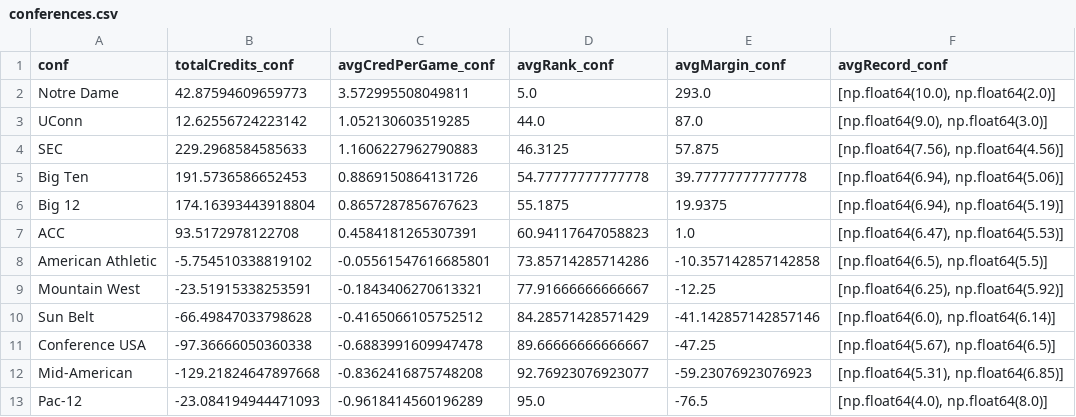
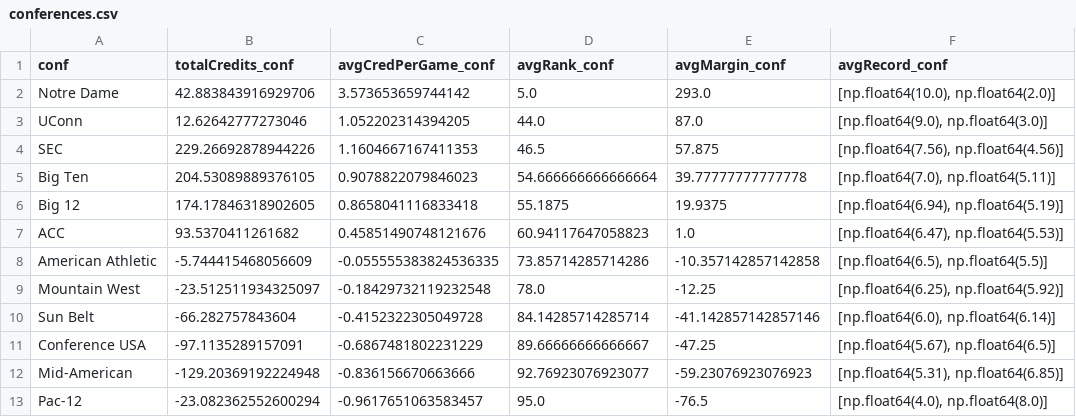
Before and after one commit to detcovax/cfp_ranking_system, a CSV file: conferences.csv, drawn as a sheet.

```diff
--- a/conferences.csv
+++ b/conferences.csv
@@ -1,13 +1,13 @@
 conf,totalCredits_conf,avgCredPerGame_conf,avgRank_conf,avgMargin_conf,avgRecord_conf
-Notre Dame,42.87594609659773,3.572995508049811,5.0,293.0,"[np.float64(10.0), np.float64(2.0)]"
-UConn,12.62556724223142,1.052130603519285,44.0,87.0,"[np.float64(9.0), np.float64(3.0)]"
-SEC,229.2968584585633,1.1606227962790883,46.3125,57.875,"[np.float64(7.56), np.float64(4.56)]"
-Big Ten,191.5736586652453,0.8869150864131726,54.77777777777778,39.77777777777778,"[np.float64(6.94), np.float64(5.06)]"
-Big 12,174.16393443918804,0.8657287856767623,55.1875,19.9375,"[np.float64(6.94), np.float64(5.19)]"
-ACC,93.5172978122708,0.4584181265307391,60.94117647058823,1.0,"[np.float64(6.47), np.float64(5.53)]"
-American Athletic,-5.754510338819102,-0.05561547616685801,73.85714285714286,-10.357142857142858,"[np.float64(6.5), np.float64(5.5)]"
-Mountain West,-23.51915338253591,-0.1843406270613321,77.91666666666667,-12.25,"[np.float64(6.25), np.float64(5.92)]"
-Sun Belt,-66.49847033798628,-0.4165066105752512,84.28571428571429,-41.142857142857146,"[np.float64(6.0), np.float64(6.14)]"
-Conference USA,-97.36666050360338,-0.6883991609947478,89.66666666666667,-47.25,"[np.float64(5.67), np.float64(6.5)]"
-Mid-American,-129.21824647897668,-0.8362416875748208,92.76923076923077,-59.23076923076923,"[np.float64(5.31), np.float64(6.85)]"
-Pac-12,-23.084194944471093,-0.9618414560196289,95.0,-76.5,"[np.float64(4.0), np.float64(8.0)]"
+Notre Dame,42.883843916929706,3.573653659744142,5.0,293.0,"[np.float64(10.0), np.float64(2.0)]"
+UConn,12.62642777273046,1.052202314394205,44.0,87.0,"[np.float64(9.0), np.float64(3.0)]"
+SEC,229.26692878944226,1.1604667167411353,46.5,57.875,"[np.float64(7.56), np.float64(4.56)]"
+Big Ten,204.53089889376105,0.9078822079846023,54.666666666666664,39.77777777777778,"[np.float64(7.0), np.float64(5.11)]"
+Big 12,174.17846318902605,0.8658041116833418,55.1875,19.9375,"[np.float64(6.94), np.float64(5.19)]"
+ACC,93.5370411261682,0.45851490748121676,60.94117647058823,1.0,"[np.float64(6.47), np.float64(5.53)]"
+American Athletic,-5.744415468056609,-0.055555383824536335,73.85714285714286,-10.357142857142858,"[np.float64(6.5), np.float64(5.5)]"
+Mountain West,-23.512511934325097,-0.18429732119232548,78.0,-12.25,"[np.float64(6.25), np.float64(5.92)]"
+Sun Belt,-66.282757843604,-0.4152322305049728,84.14285714285714,-41.142857142857146,"[np.float64(6.0), np.float64(6.14)]"
+Conference USA,-97.1135289157091,-0.6867481802231229,89.66666666666667,-47.25,"[np.float64(5.67), np.float64(6.5)]"
+Mid-American,-129.20369192224948,-0.836156670663666,92.76923076923077,-59.23076923076923,"[np.float64(5.31), np.float64(6.85)]"
+Pac-12,-23.082362552600294,-0.9617651063583457,95.0,-76.5,"[np.float64(4.0), np.float64(8.0)]"
```
Also changed, not shown: 9 other files.
